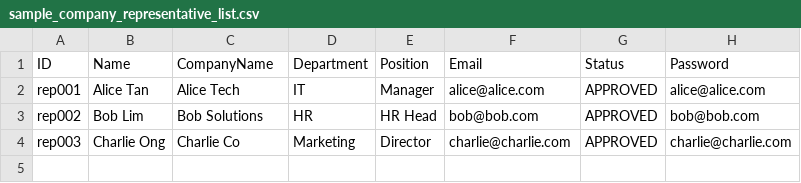
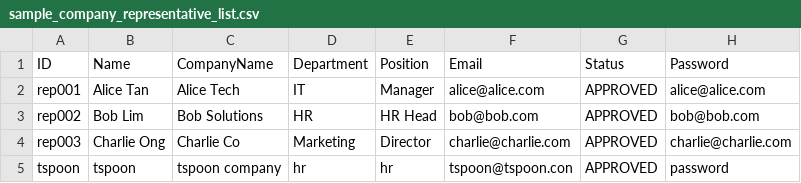
Before and after one commit to BehXuan/SC2002_LabProject, a CSV file: src/csvFiles/sample_company_representative_list.csv, drawn as a sheet.

```diff
--- a/src/csvFiles/sample_company_representative_list.csv
+++ b/src/csvFiles/sample_company_representative_list.csv
@@ -4 +4,2 @@ rep002,Bob Lim,Bob Solutions,HR,HR Head,bob@bob.com,APPROVED,bob@bob.com
 rep003,Charlie Ong,Charlie Co,Marketing,Director,charlie@charlie.com,APPROVED,charlie@charlie.com
+tspoon,tspoon,tspoon company,hr,hr,tspoon@tspoon.con,APPROVED,password
```
Also changed, not shown: src/csvFiles/sample_internship_list.csv.
